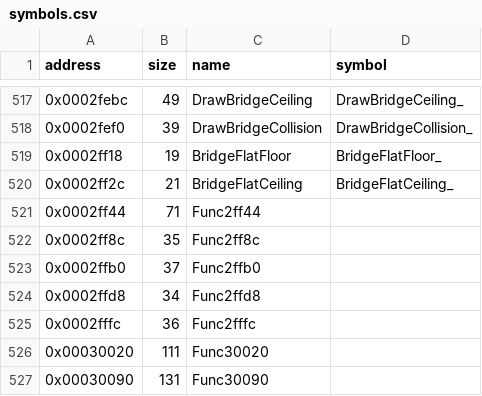
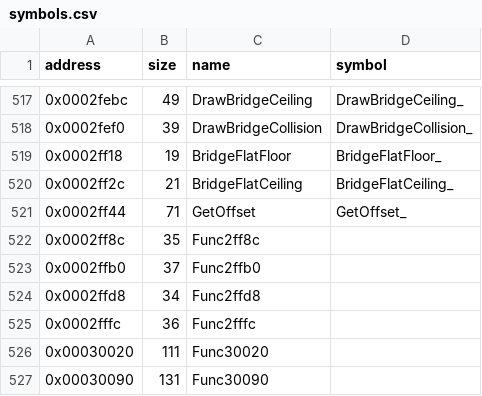
Before and after one commit to LostArtefacts/tr01, a CSV file: config/symbols.csv, drawn as a sheet; only a part is shown, gaps mark what is left out.

Commit message:
Decompile GetOffset (0x2ff44)

```diff
--- a/config/symbols.csv
+++ b/config/symbols.csv
@@ -520,3 +520,3 @@ address,size,name,symbol
 0x0002ff2c,21,BridgeFlatCeiling,BridgeFlatCeiling_
-0x0002ff44,71,Func2ff44,
+0x0002ff44,71,GetOffset,GetOffset_
 0x0002ff8c,35,Func2ff8c,
```
Also changed, not shown: 2 other files.
